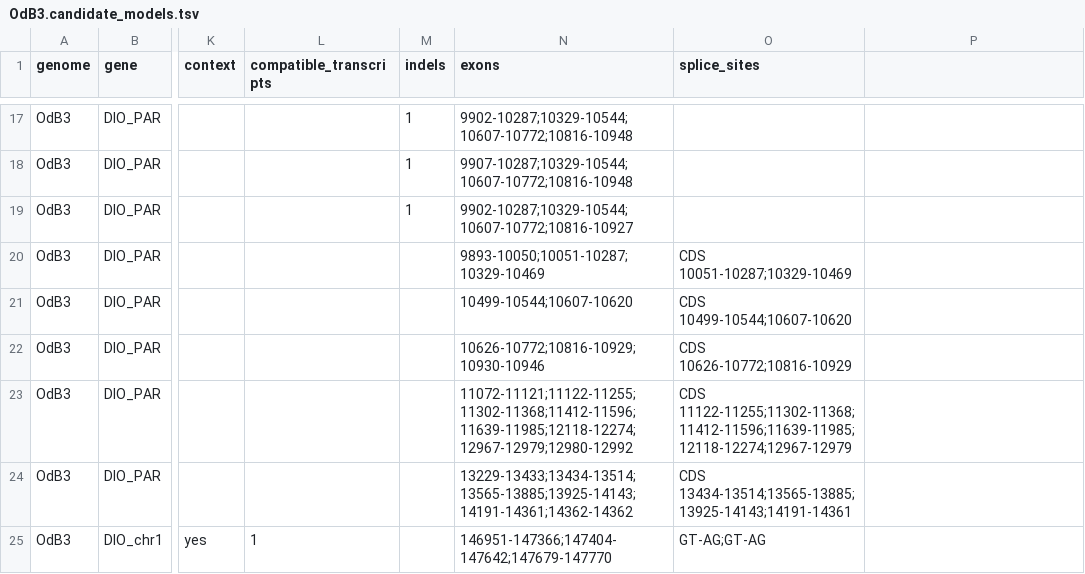
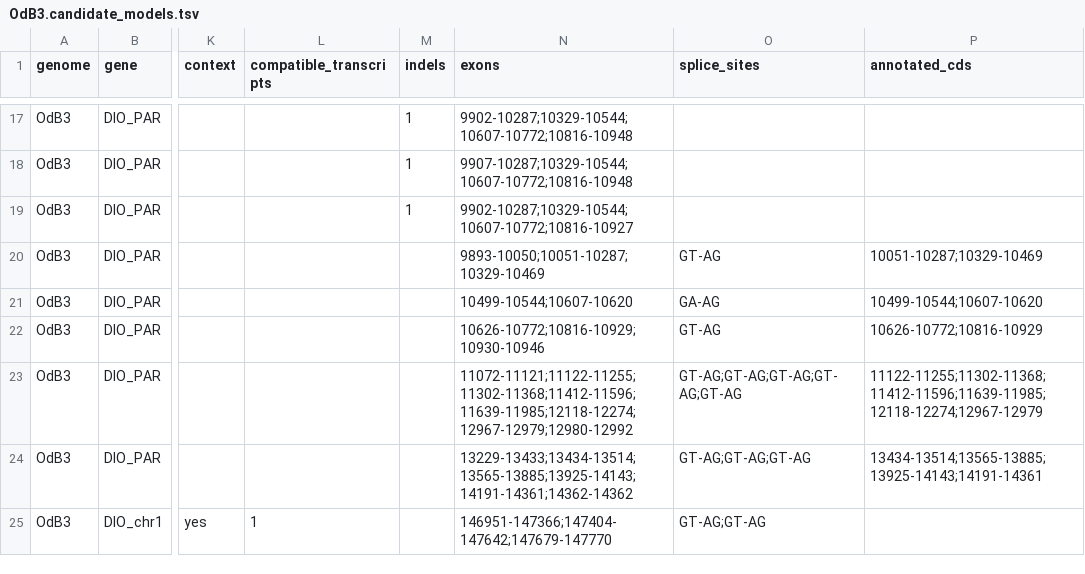
Before and after one commit to oist/LuscombeU_Oikopleura_Selenoproteins, a TSV file: curation/gold_standard/OdB3.candidate_models.tsv, drawn as a sheet; only a part is shown, gaps mark what is left out; the diff covers the shown part only; the diff names each change by its address in the sheet, - before the commit and + after, or states it on an @@ line.

```diff
--- a/curation/gold_standard/OdB3.candidate_models.tsv
+++ b/curation/gold_standard/OdB3.candidate_models.tsv
-P1: (empty)
+P1: annotated_cds
-O20 (splice_sites): CDS 10051-10287;10329-10469
+O20 (splice_sites): GT-AG
-P20 (annotated_cds): (empty)
+P20 (annotated_cds): 10051-10287;10329-10469
-O21 (splice_sites): CDS 10499-10544;10607-10620
+O21 (splice_sites): GA-AG
-P21 (annotated_cds): (empty)
+P21 (annotated_cds): 10499-10544;10607-10620
-O22 (splice_sites): CDS 10626-10772;10816-10929
+O22 (splice_sites): GT-AG
-P22 (annotated_cds): (empty)
+P22 (annotated_cds): 10626-10772;10816-10929
-O23 (splice_sites): CDS 11122-11255;11302-11368;11412-11596;11639-11985;12118-12274;12967-12979
+O23 (splice_sites): GT-AG;GT-AG;GT-AG;GT-AG;GT-AG
-P23 (annotated_cds): (empty)
+P23 (annotated_cds): 11122-11255;11302-11368;11412-11596;11639-11985;12118-12274;12967-12979
-O24 (splice_sites): CDS 13434-13514;13565-13885;13925-14143;14191-14361
+O24 (splice_sites): GT-AG;GT-AG;GT-AG
-P24 (annotated_cds): (empty)
+P24 (annotated_cds): 13434-13514;13565-13885;13925-14143;14191-14361
```
Also changed, not shown: 125 edited cells elsewhere in this file, curation/gold_standard/OKI.candidate_models.tsv, curation/gold_standard/OSKA.candidate_models.tsv, 11 other files.
